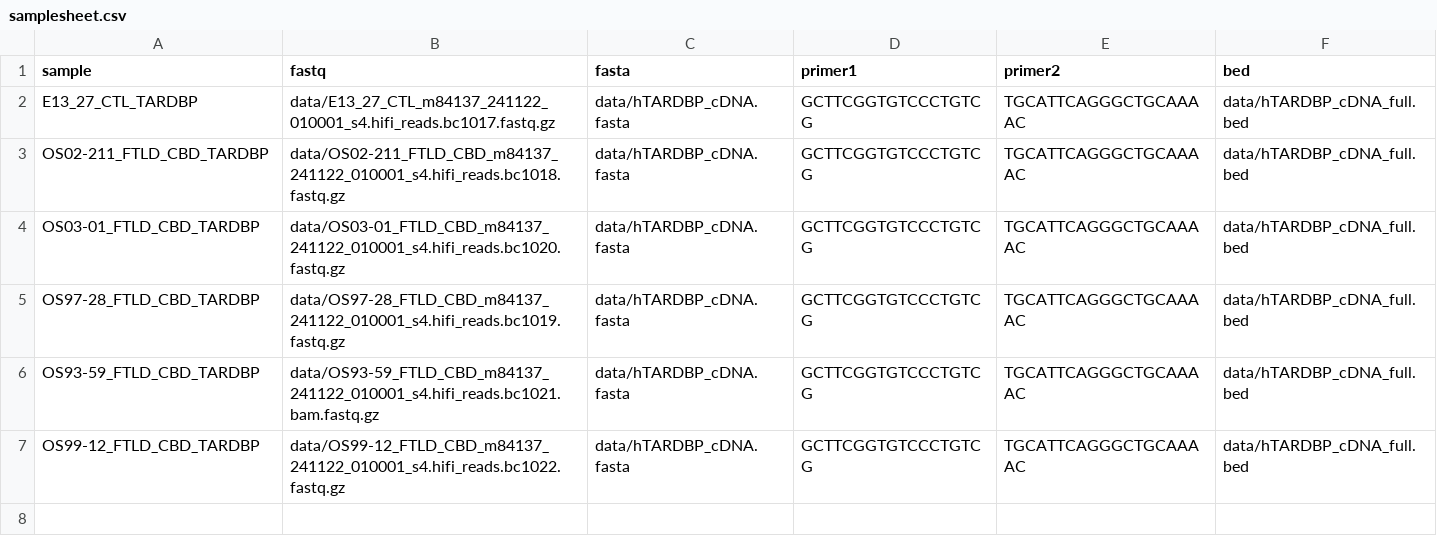
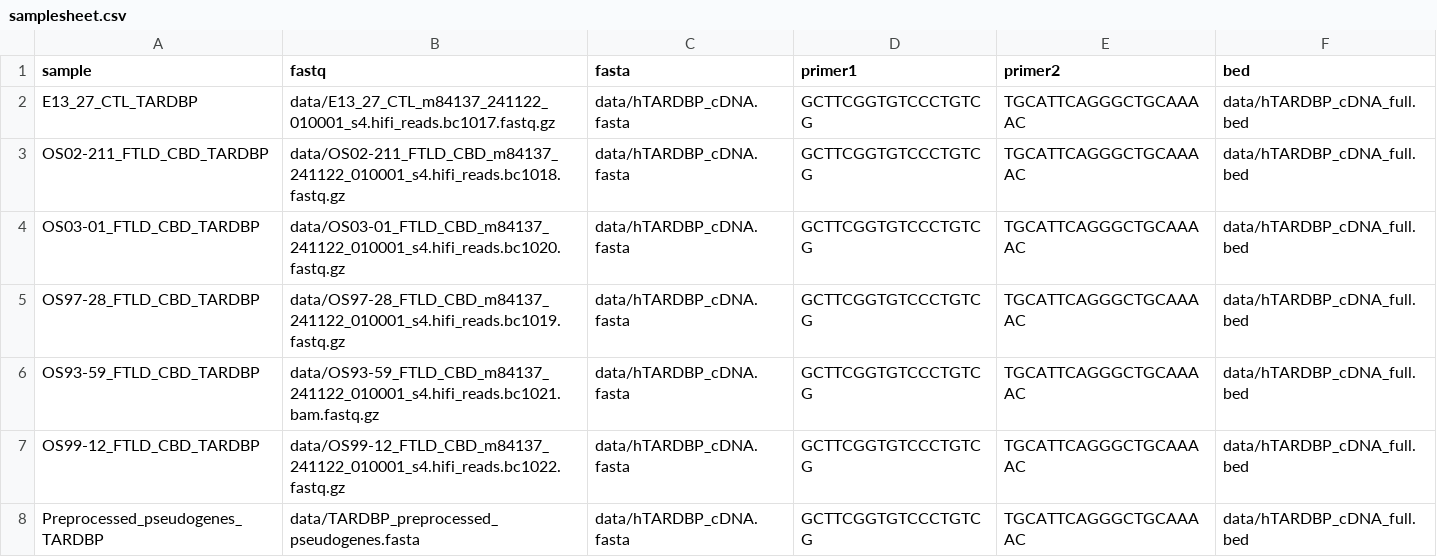
Before and after one commit to rlinder02/rl-hifiampliconanalysis, a CSV file: assets/samplesheet.csv, drawn as a sheet; the diff names each change by its address in the sheet, - before the commit and + after, or states it on an @@ line.

Commit message:
Adding ability to process user-defined custom fasta file

```diff
--- a/assets/samplesheet.csv
+++ b/assets/samplesheet.csv
+row 8: Preprocessed_pseudogenes_TARDBP | data/TARDBP_preprocessed_pseudogenes.fasta | data/hTARDBP_cDNA.fasta | GCTTCGGTGTCCCTGTCG | TGCATTCAGGGCTGCAAAAC | data/hTARDBP_cDNA_full.bed
```
Also changed, not shown: 3 other files.
